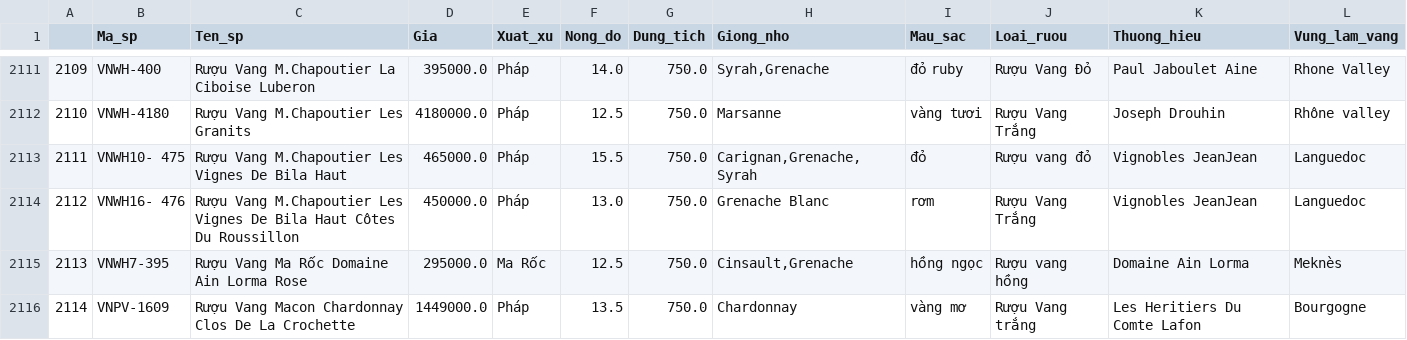
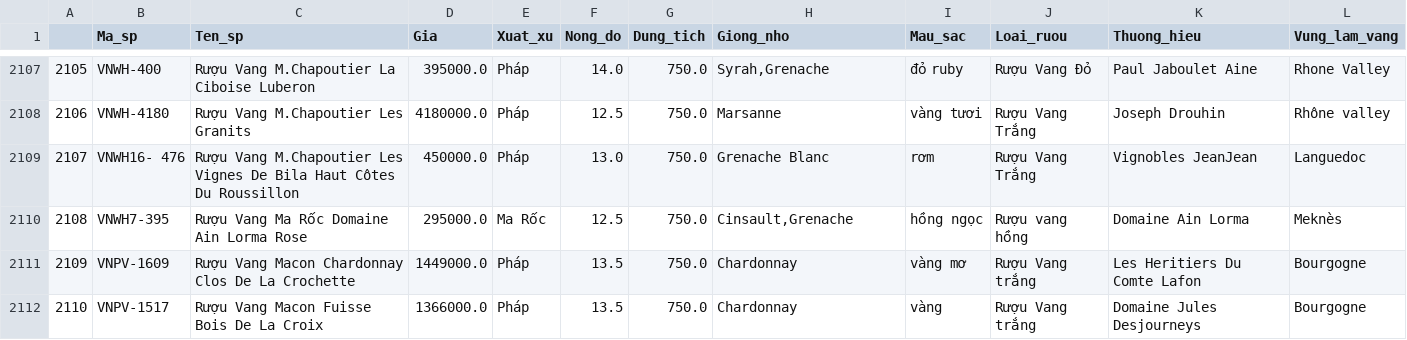
Before and after one commit to nmnghia0506/-NMKHDL_20_21, a CSV file: champagne/champagne/dataset/champagne_info_cleaned.csv, drawn as a sheet; only a part is shown, gaps mark what is left out; the shorter side is filled out with more unchanged rows; the diff covers the shown part only; the diff names each change by its address in the sheet, - before the commit and + after, or states it on an @@ line.

```diff
--- a/champagne/champagne/dataset/champagne_info_cleaned.csv
+++ b/champagne/champagne/dataset/champagne_info_cleaned.csv
@@ column A renumbered from row 426 down @@
-row 2113: 2111 | VNWH10- 475 | Rượu Vang M.Chapoutier Les Vignes De Bila Haut | 465000.0 | Pháp | 15.5 | 750.0 | Carignan,Grenache,Syrah | đỏ | Rượu vang đỏ | Vignobles JeanJean | Languedoc
```
Also changed, not shown: 15 removed rows elsewhere in this file, 4 other files.
